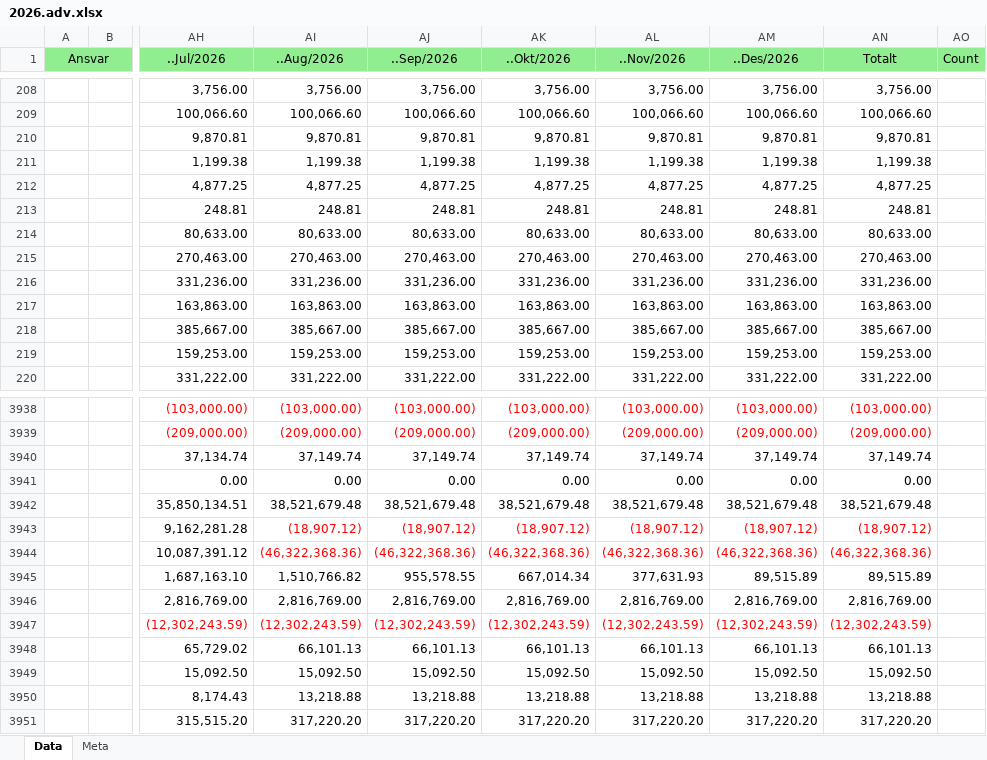
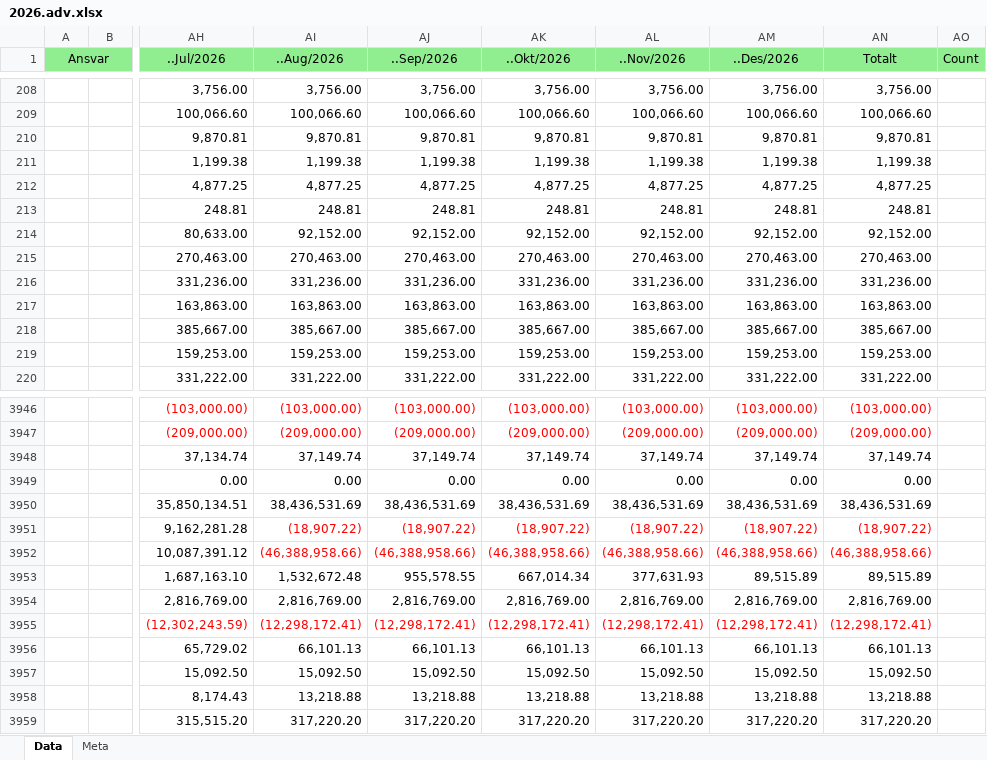
Before and after one commit to LarsAtRandaberg/plan, an Excel workbook: data-hop/regnskap/2026.adv.xlsx, sheet Data, drawn as a sheet; only a part is shown, gaps mark what is left out; values as stored, in another font and other column widths than the file's, no borders; addresses are those after the commit; the diff covers the shown part only; the diff names each change by its address in the sheet, - before the commit and + after, or states it on an @@ line.

```diff
--- a/data-hop/regnskap/2026.adv.xlsx (sheet Data)
+++ b/data-hop/regnskap/2026.adv.xlsx (sheet Data)
-AI214 (..Aug/2026): 80,633.00
+AI214 (..Aug/2026): 92,152.00
-AJ214 (..Sep/2026): 80,633.00
+AJ214 (..Sep/2026): 92,152.00
-AK214 (..Okt/2026): 80,633.00
+AK214 (..Okt/2026): 92,152.00
-AL214 (..Nov/2026): 80,633.00
+AL214 (..Nov/2026): 92,152.00
-AM214 (..Des/2026): 80,633.00
+AM214 (..Des/2026): 92,152.00
-AN214 (Totalt): 80,633.00
+AN214 (Totalt): 92,152.00
-AI3950 (..Aug/2026): 38,521,679.48
+AI3950 (..Aug/2026): 38,436,531.69
-AJ3950 (..Sep/2026): 38,521,679.48
+AJ3950 (..Sep/2026): 38,436,531.69
-AK3950 (..Okt/2026): 38,521,679.48
+AK3950 (..Okt/2026): 38,436,531.69
-AL3950 (..Nov/2026): 38,521,679.48
+AL3950 (..Nov/2026): 38,436,531.69
-AM3950 (..Des/2026): 38,521,679.48
+AM3950 (..Des/2026): 38,436,531.69
-AN3950 (Totalt): 38,521,679.48
+AN3950 (Totalt): 38,436,531.69
-AI3951 (..Aug/2026): (18,907.12)
+AI3951 (..Aug/2026): (18,907.22)
-AJ3951 (..Sep/2026): (18,907.12)
+AJ3951 (..Sep/2026): (18,907.22)
-AK3951 (..Okt/2026): (18,907.12)
+AK3951 (..Okt/2026): (18,907.22)
-AL3951 (..Nov/2026): (18,907.12)
+AL3951 (..Nov/2026): (18,907.22)
-AM3951 (..Des/2026): (18,907.12)
+AM3951 (..Des/2026): (18,907.22)
-AN3951 (Totalt): (18,907.12)
+AN3951 (Totalt): (18,907.22)
-AI3952 (..Aug/2026): (46,322,368.36)
+AI3952 (..Aug/2026): (46,388,958.66)
-AJ3952 (..Sep/2026): (46,322,368.36)
+AJ3952 (..Sep/2026): (46,388,958.66)
-AK3952 (..Okt/2026): (46,322,368.36)
+AK3952 (..Okt/2026): (46,388,958.66)
-AL3952 (..Nov/2026): (46,322,368.36)
+AL3952 (..Nov/2026): (46,388,958.66)
-AM3952 (..Des/2026): (46,322,368.36)
+AM3952 (..Des/2026): (46,388,958.66)
-AN3952 (Totalt): (46,322,368.36)
+AN3952 (Totalt): (46,388,958.66)
-AI3953 (..Aug/2026): 1,510,766.82
+AI3953 (..Aug/2026): 1,532,672.48
-AI3955 (..Aug/2026): (12,302,243.59)
+AI3955 (..Aug/2026): (12,298,172.41)
-AJ3955 (..Sep/2026): (12,302,243.59)
+AJ3955 (..Sep/2026): (12,298,172.41)
-AK3955 (..Okt/2026): (12,302,243.59)
+AK3955 (..Okt/2026): (12,298,172.41)
-AL3955 (..Nov/2026): (12,302,243.59)
+AL3955 (..Nov/2026): (12,298,172.41)
-AM3955 (..Des/2026): (12,302,243.59)
+AM3955 (..Des/2026): (12,298,172.41)
-AN3955 (Totalt): (12,302,243.59)
+AN3955 (Totalt): (12,298,172.41)
```
Also changed, not shown: 10 added rows and 608 edited cells elsewhere in this sheet, 4 other files.
